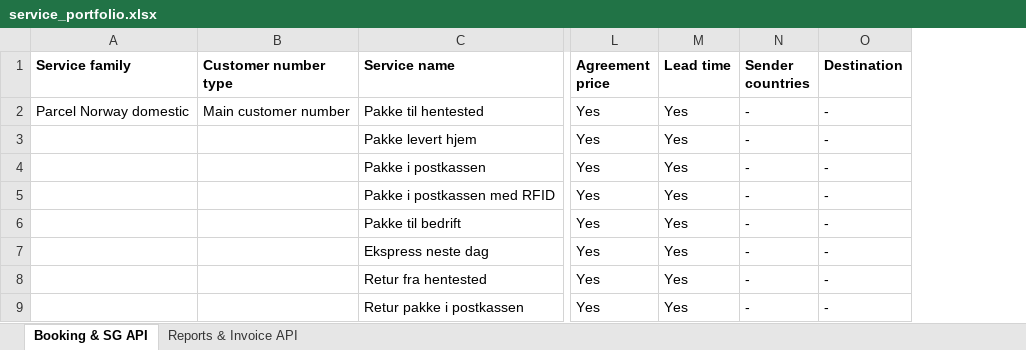
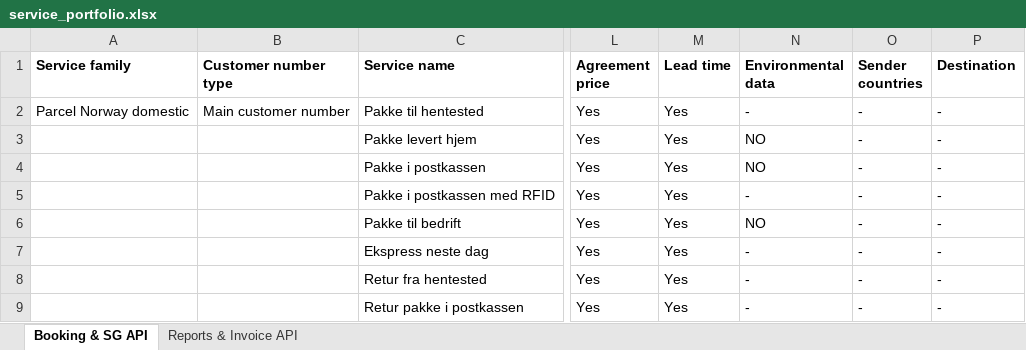
Before and after one commit to bring/developer-site, an Excel workbook: static/services/service_portfolio.xlsx, sheet Booking & SG API, drawn as a sheet; only a part is shown, gaps mark what is left out; values as stored, in another font and other column widths than the file's, no borders; the diff names each change by its address in the sheet, - before the commit and + after, or states it on an @@ line.

Commit message:
Update Booking and SG data files with env data

```diff
--- a/static/services/service_portfolio.xlsx (sheet Booking & SG API)
+++ b/static/services/service_portfolio.xlsx (sheet Booking & SG API)
+column N (Environmental data), rows 2-9: - | NO | NO | - | NO | - | - | -
```
Also changed, not shown: 1 other file.
